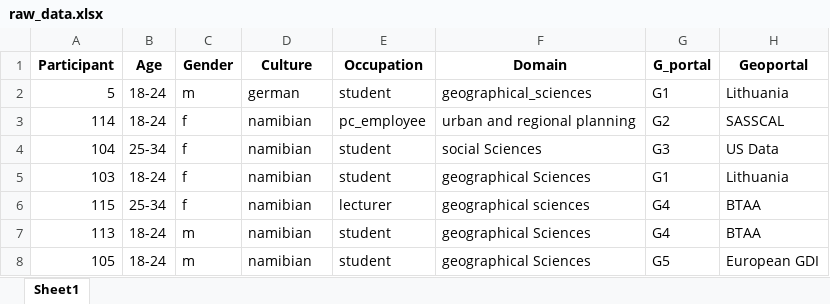
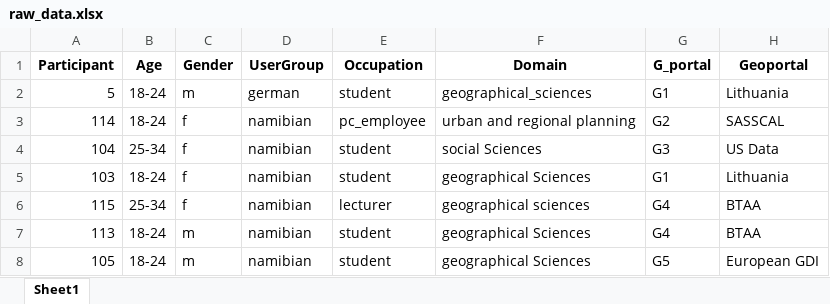
Before and after one commit to SuzGIS/Usability-of-geoportals, an Excel workbook: raw_data.xlsx, sheet Sheet1, drawn as a sheet; only a part is shown; values as stored, in another font and other column widths than the file's, no borders; the diff names each change by its address in the sheet, - before the commit and + after, or states it on an @@ line.

Commit message:
Add files via upload
Signed-off-by: SuzGIS <168264527+SuzGIS@users.noreply.github.com>

```diff
--- a/raw_data.xlsx (sheet Sheet1)
+++ b/raw_data.xlsx (sheet Sheet1)
-D1: Culture
+D1: UserGroup
```
